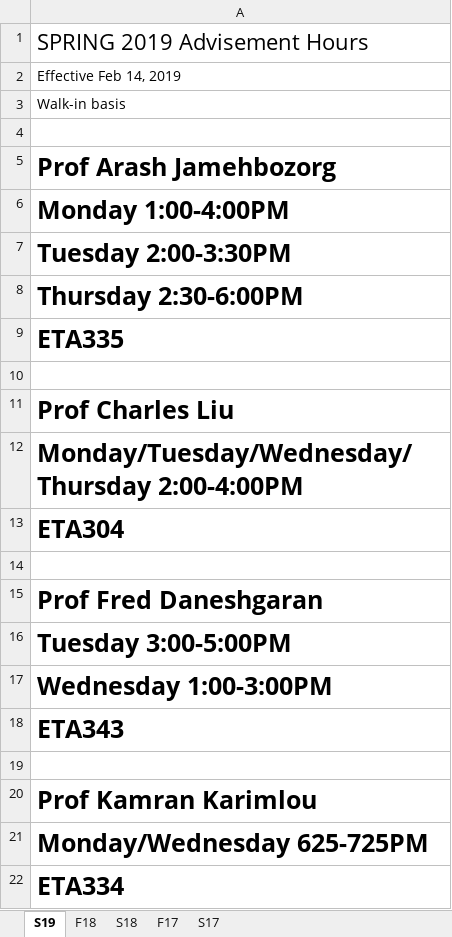
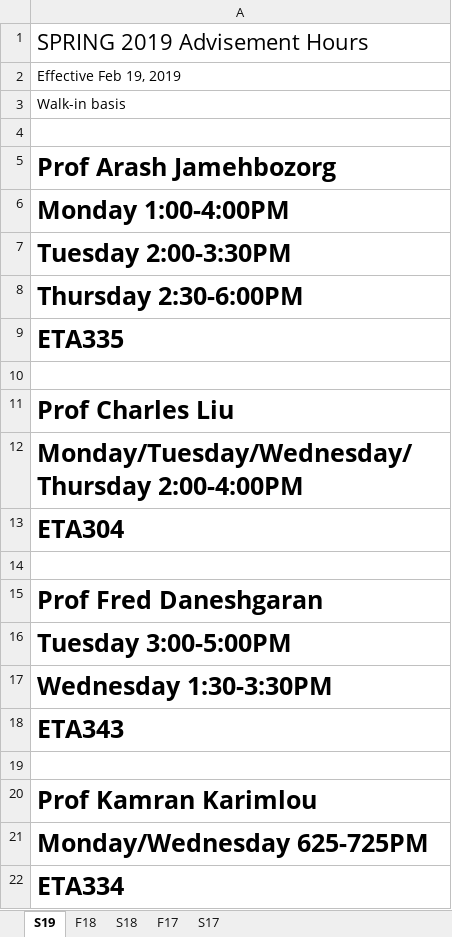
Before and after one commit to cslaee/cslaee.github.io, an Excel workbook: schedule/advisement/advisement.xlsx, sheet S19, drawn as a sheet; values as stored, in another font and other column widths than the file's, no borders; the diff names each change by its address in the sheet, - before the commit and + after, or states it on an @@ line.

Commit message:
Schedule update

```diff
--- a/schedule/advisement/advisement.xlsx (sheet S19)
+++ b/schedule/advisement/advisement.xlsx (sheet S19)
-A2: Effective Feb 14, 2019
+A2: Effective Feb 19, 2019
-A17: Wednesday 1:00-3:00PM
+A17: Wednesday 1:30-3:30PM
```
Also changed, not shown: 2 other files.
